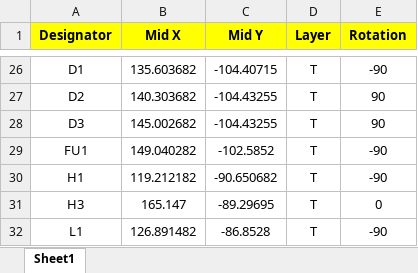
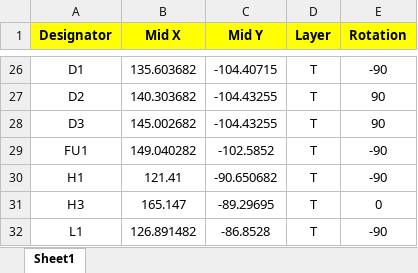
Before and after one commit to rallepalaveev/A2Pico2, an Excel workbook: v1.2/A2PICO2.v1.2_CPL.xlsx, sheet Sheet1, drawn as a sheet; only a part is shown, gaps mark what is left out; values as stored, in another font and other column widths than the file's, no borders; the diff names each change by its address in the sheet, - before the commit and + after, or states it on an @@ line.

Commit message:
Add files via upload

```diff
--- a/v1.2/A2PICO2.v1.2_CPL.xlsx (sheet Sheet1)
+++ b/v1.2/A2PICO2.v1.2_CPL.xlsx (sheet Sheet1)
-B30 (Mid X): 119.212182
+B30 (Mid X): 121.41
```
